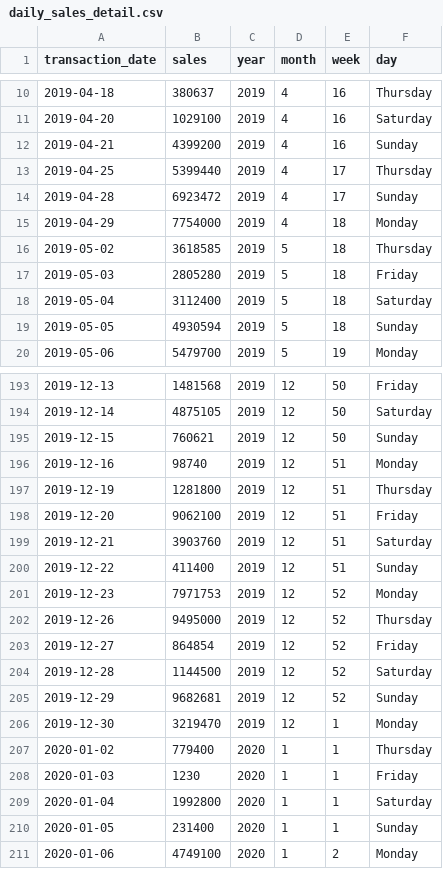
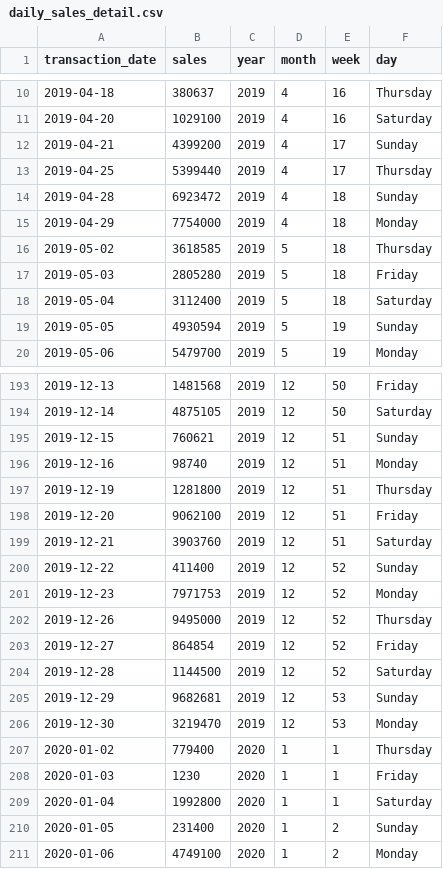
Before and after one commit to omotoshohei/ecom-analytics, a CSV file: data/temp1/output/daily_sales_detail.csv, drawn as a sheet; only a part is shown, gaps mark what is left out; the diff covers the shown part only.

```diff
--- a/data/temp1/output/daily_sales_detail.csv
+++ b/data/temp1/output/daily_sales_detail.csv
@@ -11,5 +11,5 @@ transaction_date,sales,year,month,week,day
 2019-04-20,1029100,2019,4,16,Saturday
-2019-04-21,4399200,2019,4,16,Sunday
+2019-04-21,4399200,2019,4,17,Sunday
 2019-04-25,5399440,2019,4,17,Thursday
-2019-04-28,6923472,2019,4,17,Sunday
+2019-04-28,6923472,2019,4,18,Sunday
 2019-04-29,7754000,2019,4,18,Monday
@@ -18,3 +18,3 @@ transaction_date,sales,year,month,week,day
 2019-05-04,3112400,2019,5,18,Saturday
-2019-05-05,4930594,2019,5,18,Sunday
+2019-05-05,4930594,2019,5,19,Sunday
 2019-05-06,5479700,2019,5,19,Monday
@@ -194,3 +194,3 @@ transaction_date,sales,year,month,week,day
 2019-12-14,4875105,2019,12,50,Saturday
-2019-12-15,760621,2019,12,50,Sunday
+2019-12-15,760621,2019,12,51,Sunday
 2019-12-16,98740,2019,12,51,Monday
@@ -199,3 +199,3 @@ transaction_date,sales,year,month,week,day
 2019-12-21,3903760,2019,12,51,Saturday
-2019-12-22,411400,2019,12,51,Sunday
+2019-12-22,411400,2019,12,52,Sunday
 2019-12-23,7971753,2019,12,52,Monday
@@ -204,4 +204,4 @@ transaction_date,sales,year,month,week,day
 2019-12-28,1144500,2019,12,52,Saturday
-2019-12-29,9682681,2019,12,52,Sunday
-2019-12-30,3219470,2019,12,1,Monday
+2019-12-29,9682681,2019,12,53,Sunday
+2019-12-30,3219470,2019,12,53,Monday
 2020-01-02,779400,2020,1,1,Thursday
@@ -209,3 +209,3 @@ transaction_date,sales,year,month,week,day
 2020-01-04,1992800,2020,1,1,Saturday
-2020-01-05,231400,2020,1,1,Sunday
+2020-01-05,231400,2020,1,2,Sunday
 2020-01-06,4749100,2020,1,2,Monday
```
Also changed, not shown: 52 edited cells elsewhere in this file, 12 other files.
